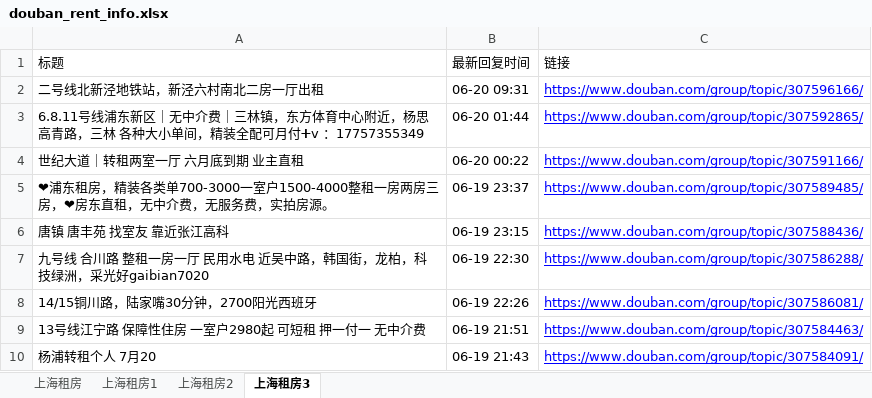
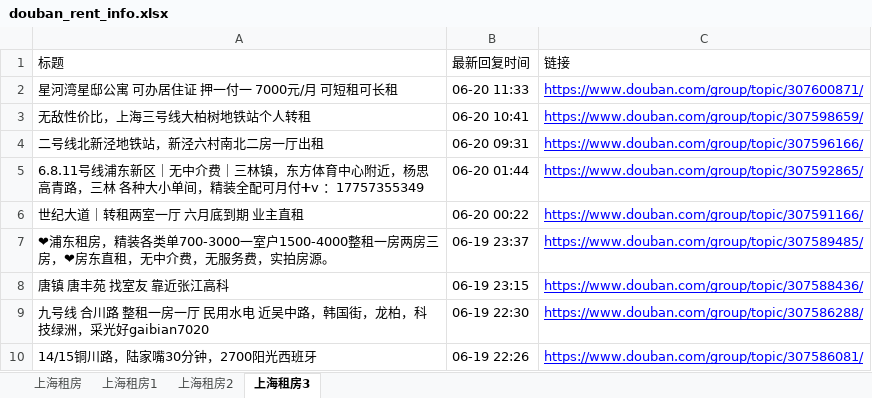
Before and after one commit to RyanShi0118/rent-info-crawler, an Excel workbook: douban_rent_info.xlsx, sheet 上海租房3, drawn as a sheet; only a part is shown; the shorter side is filled out with more unchanged rows; values as stored, in another font and other column widths than the file's, no borders; the diff names each change by its address in the sheet, - before the commit and + after, or states it on an @@ line.

```diff
--- a/douban_rent_info.xlsx (sheet 上海租房3)
+++ b/douban_rent_info.xlsx (sheet 上海租房3)
+row 2: 星河湾星邸公寓 可办居住证 押一付一 7000元/月 可短租可长租 | 06-20 11:33 | https://www.douban.com/group/topic/307600871/
+row 3: 无敌性价比，上海三号线大柏树地铁站个人转租 | 06-20 10:41 | https://www.douban.com/group/topic/307598659/
```
Also changed, not shown: sheet 上海租房, sheet 上海租房1, sheet 上海租房2, filtered_rent_info.xlsx, 1 other file.
